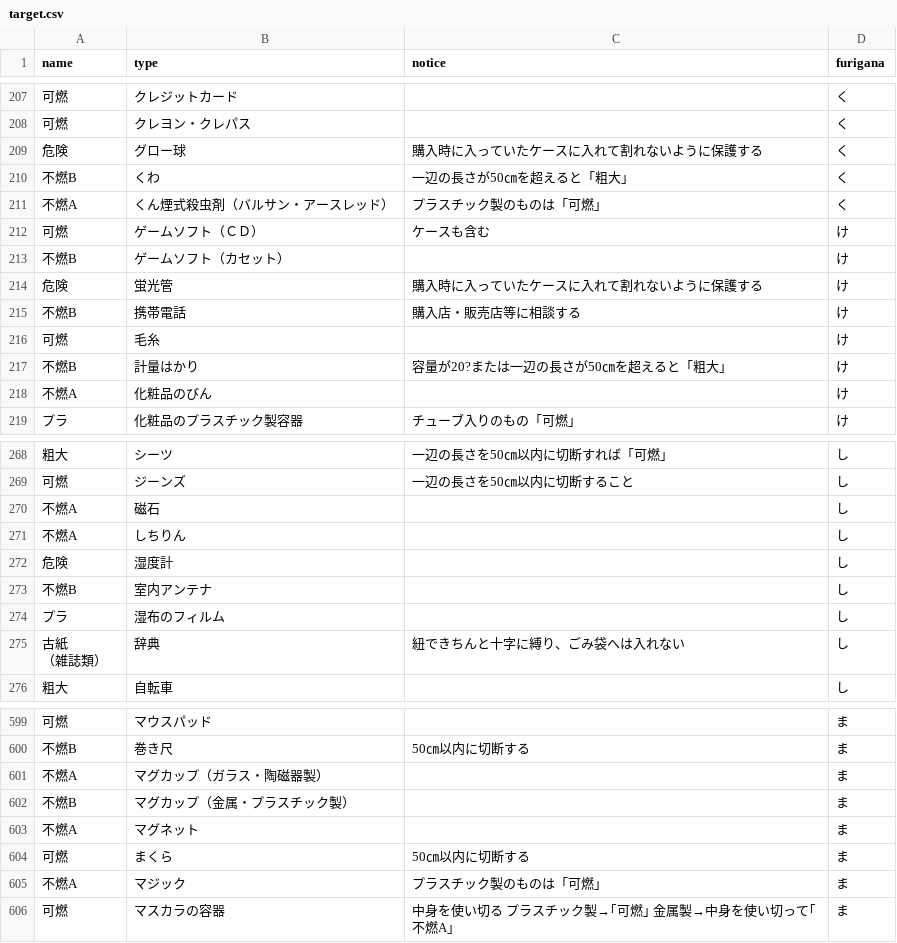
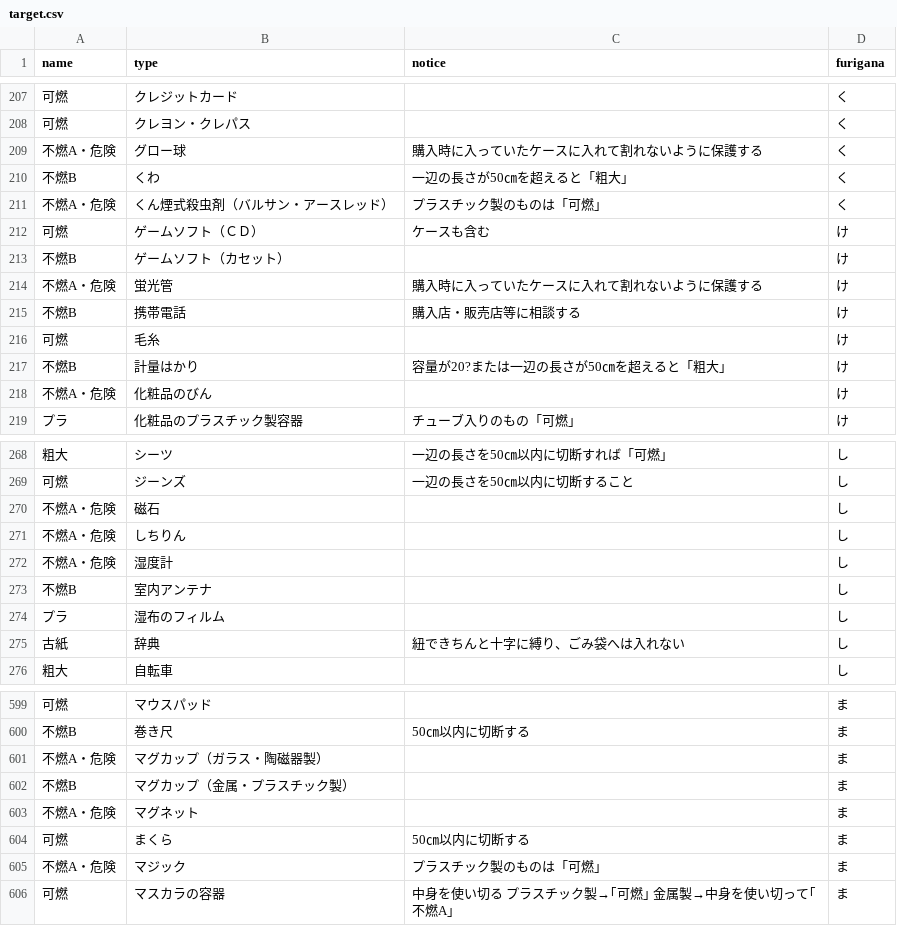
Before and after one commit to tamanojyouhou/5374, a CSV file: data/target.csv, drawn as a sheet; only a part is shown, gaps mark what is left out; the diff covers the shown part only.

```diff
--- a/data/target.csv
+++ b/data/target.csv
@@ -215 +212 @@ name,type,notice,furigana,,,
-危険,グロー球,購入時に入っていたケースに入れて割れないように保護する,く,,,
+不燃A・危険,グロー球,購入時に入っていたケースに入れて割れないように保護する,く
@@ -217 +214 @@ name,type,notice,furigana,,,
-不燃A,くん煙式殺虫剤（バルサン・アースレッド）,プラスチック製のものは「可燃」,く,,,
+不燃A・危険,くん煙式殺虫剤（バルサン・アースレッド）,プラスチック製のものは「可燃」,く
@@ -220 +217 @@ name,type,notice,furigana,,,
-危険,蛍光管,購入時に入っていたケースに入れて割れないように保護する,け,,,
+不燃A・危険,蛍光管,購入時に入っていたケースに入れて割れないように保護する,け
@@ -224 +221 @@ name,type,notice,furigana,,,
-不燃A,化粧品のびん,,け,,,
+不燃A・危険,化粧品のびん,,け
@@ -278,3 +273,3 @@ name,type,notice,furigana,,,
-不燃A,磁石,,し,,,
-不燃A,しちりん,,し,,,
-危険,湿度計,,し,,,
+不燃A・危険,磁石,,し
+不燃A・危険,しちりん,,し
+不燃A・危険,湿度計,,し
@@ -283,2 +278 @@ name,type,notice,furigana,,,
-"古紙
-（雑誌類）",辞典,紐できちんと十字に縛り、ごみ袋へは入れない,し,,,
+古紙,辞典,紐できちんと十字に縛り、ごみ袋へは入れない,し
@@ -621 +609 @@ name,type,notice,furigana,,,
-不燃A,マグカップ（ガラス・陶磁器製）,,ま,,,
+不燃A・危険,マグカップ（ガラス・陶磁器製）,,ま
@@ -623 +611 @@ name,type,notice,furigana,,,
-不燃A,マグネット,,ま,,,
+不燃A・危険,マグネット,,ま
@@ -625 +613 @@ name,type,notice,furigana,,,
-不燃A,マジック,プラスチック製のものは「可燃」,ま,,,
+不燃A・危険,マジック,プラスチック製のものは「可燃」,ま
```
Also changed, not shown: 65 edited cells elsewhere in this file.
